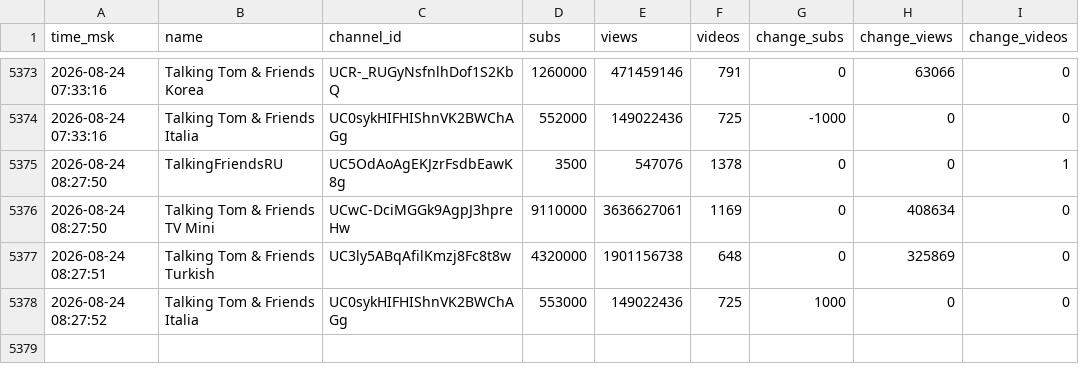
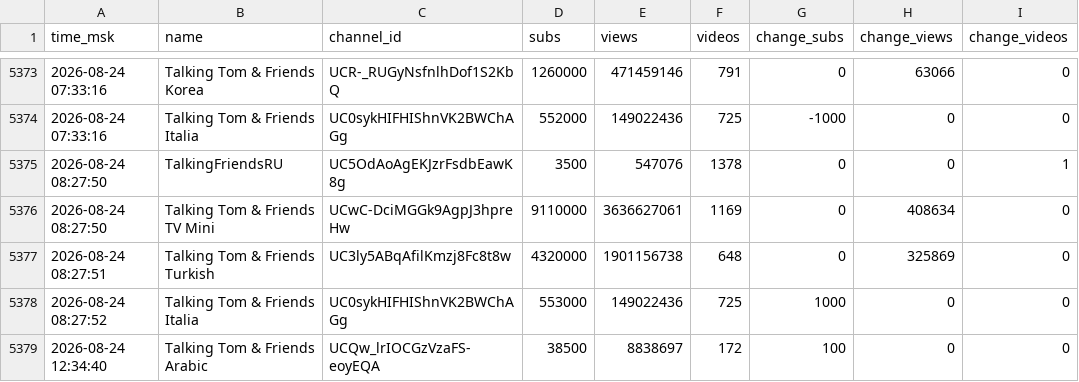
Before and after one commit to PozzisMine/TalkingFriendsStats, a CSV file: stats_log.csv, drawn as a sheet; only a part is shown, gaps mark what is left out; the diff names each change by its address in the sheet, - before the commit and + after, or states it on an @@ line.

```diff
--- a/stats_log.csv
+++ b/stats_log.csv
+row 5379: 2026-08-24 12:34:40 | Talking Tom & Friends Arabic | UCQw_lrIOCGzVzaFS-eoyEQA | 38500 | 8838697 | 172 | 100 | 0 | 0
```
Also changed, not shown: 1 other file.
